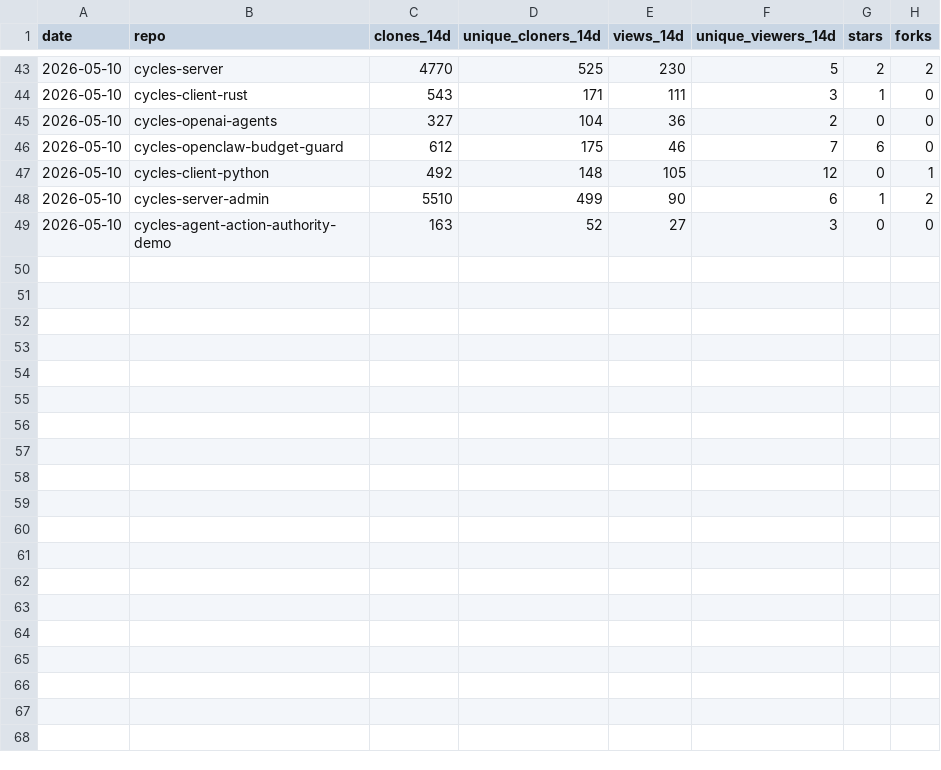
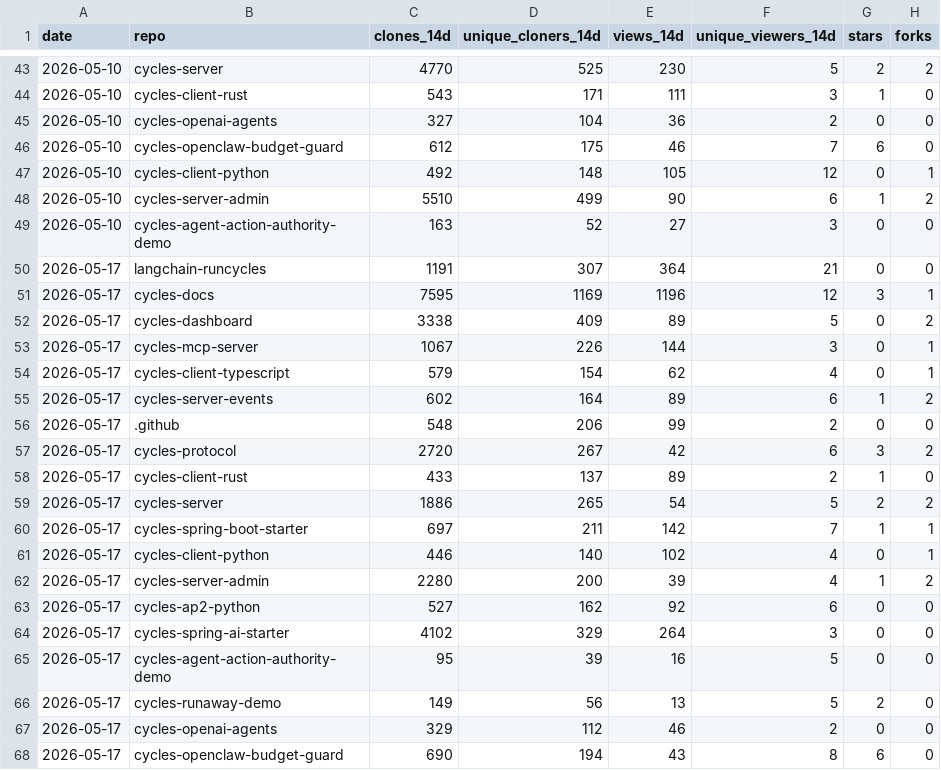
Before and after one commit to runcycles/cycles-docs, a CSV file: .outreach/adoption-snapshots-by-repo.csv, drawn as a sheet; only a part is shown, gaps mark what is left out.

```diff
--- a/.outreach/adoption-snapshots-by-repo.csv
+++ b/.outreach/adoption-snapshots-by-repo.csv
@@ -49 +49,20 @@ date,repo,clones_14d,unique_cloners_14d,views_14d,unique_viewers_14d,stars,forks
 2026-05-10,cycles-agent-action-authority-demo,163,52,27,3,0,0
+2026-05-17,langchain-runcycles,1191,307,364,21,0,0
+2026-05-17,cycles-docs,7595,1169,1196,12,3,1
+2026-05-17,cycles-dashboard,3338,409,89,5,0,2
+2026-05-17,cycles-mcp-server,1067,226,144,3,0,1
+2026-05-17,cycles-client-typescript,579,154,62,4,0,1
+2026-05-17,cycles-server-events,602,164,89,6,1,2
+2026-05-17,.github,548,206,99,2,0,0
+2026-05-17,cycles-protocol,2720,267,42,6,3,2
+2026-05-17,cycles-client-rust,433,137,89,2,1,0
+2026-05-17,cycles-server,1886,265,54,5,2,2
+2026-05-17,cycles-spring-boot-starter,697,211,142,7,1,1
+2026-05-17,cycles-client-python,446,140,102,4,0,1
+2026-05-17,cycles-server-admin,2280,200,39,4,1,2
+2026-05-17,cycles-ap2-python,527,162,92,6,0,0
+2026-05-17,cycles-spring-ai-starter,4102,329,264,3,0,0
+2026-05-17,cycles-agent-action-authority-demo,95,39,16,5,0,0
+2026-05-17,cycles-runaway-demo,149,56,13,5,2,0
+2026-05-17,cycles-openai-agents,329,112,46,2,0,0
+2026-05-17,cycles-openclaw-budget-guard,690,194,43,8,6,0
```
Also changed, not shown: .outreach/adoption-snapshots-referrers.csv, .outreach/adoption-snapshots.csv.
